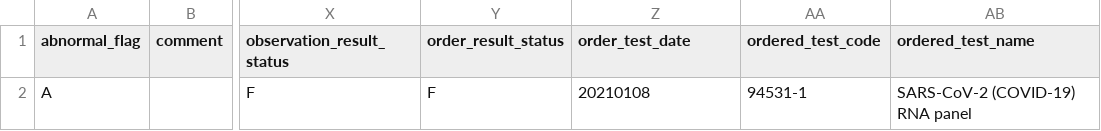
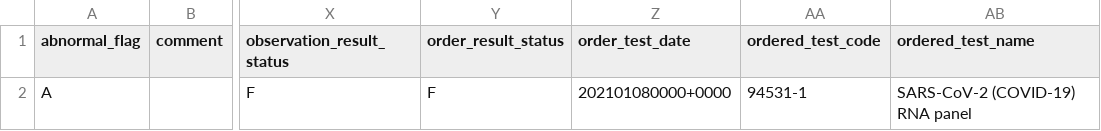
Before and after one commit to CDCgov/prime-reportstream, a CSV file: prime-router/src/testIntegration/resources/datatests/HL7_to_INTERNAL/CA-20210816-sully.internal.csv, drawn as a sheet; only a part is shown, gaps mark what is left out; the diff names each change by its address in the sheet, - before the commit and + after, or states it on an @@ line.

Commit message:
Re-run the prime data command to generate csv

```diff
--- a/prime-router/src/testIntegration/resources/datatests/HL7_to_INTERNAL/CA-20210816-sully.internal.csv
+++ b/prime-router/src/testIntegration/resources/datatests/HL7_to_INTERNAL/CA-20210816-sully.internal.csv
-Z2 (order_test_date): 20210108
+Z2 (order_test_date): 202101080000+0000
```
